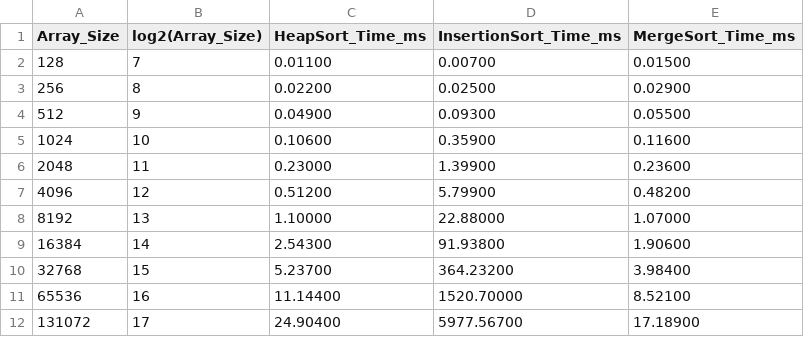
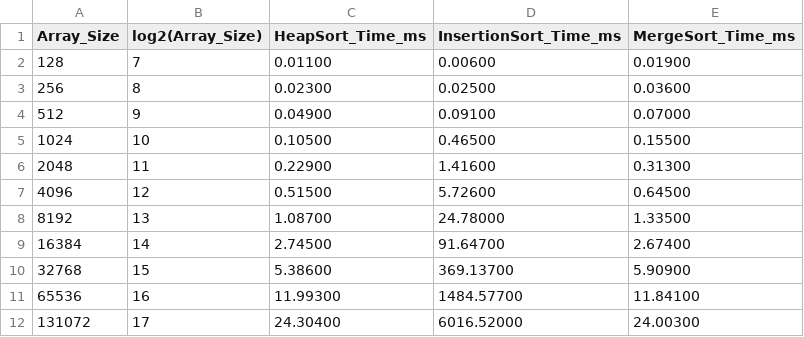
Before and after one commit to Jwill724/Sorting-Algorithm-Comparsion, a CSV file: sorting_results.csv, drawn as a sheet; only a part is shown; the diff covers the shown part only.

```diff
--- a/sorting_results.csv
+++ b/sorting_results.csv
@@ -1,12 +1,12 @@
 Array_Size,log2(Array_Size),HeapSort_Time_ms,InsertionSort_Time_ms,MergeSort_Time_ms
-128,7,0.01100,0.00700,0.01500
-256,8,0.02200,0.02500,0.02900
-512,9,0.04900,0.09300,0.05500
-1024,10,0.10600,0.35900,0.11600
-2048,11,0.23000,1.39900,0.23600
-4096,12,0.51200,5.79900,0.48200
-8192,13,1.10000,22.88000,1.07000
-16384,14,2.54300,91.93800,1.90600
-32768,15,5.23700,364.23200,3.98400
-65536,16,11.14400,1520.70000,8.52100
-131072,17,24.90400,5977.56700,17.18900
+128,7,0.01100,0.00600,0.01900
+256,8,0.02300,0.02500,0.03600
+512,9,0.04900,0.09100,0.07000
+1024,10,0.10500,0.46500,0.15500
+2048,11,0.22900,1.41600,0.31300
+4096,12,0.51500,5.72600,0.64500
+8192,13,1.08700,24.78000,1.33500
+16384,14,2.74500,91.64700,2.67400
+32768,15,5.38600,369.13700,5.90900
+65536,16,11.99300,1484.57700,11.84100
+131072,17,24.30400,6016.52000,24.00300
```
Also changed, not shown: 11 edited cells elsewhere in this file, 2 other files.
